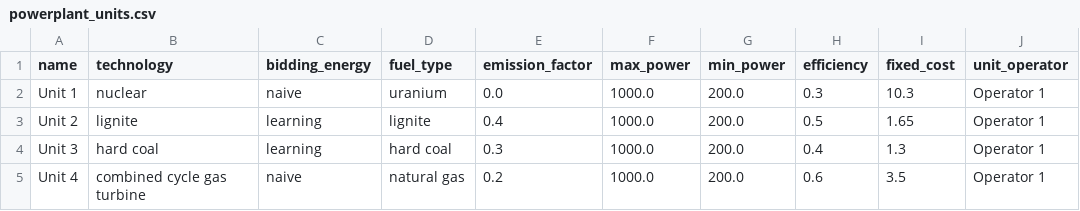
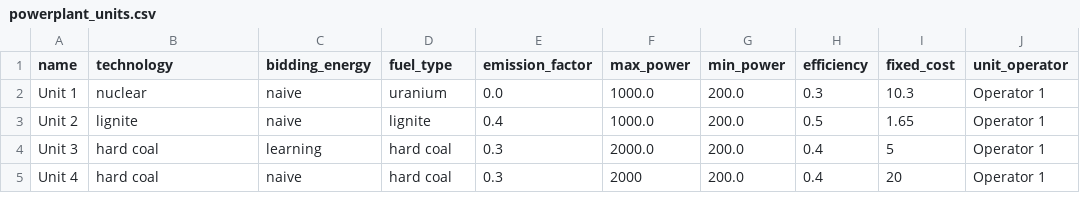
Before and after one commit to pdockery/assume, a CSV file: examples/inputs/example_01_rl/powerplant_units.csv, drawn as a sheet.

Commit message:
Learning (#169)
This commit adds learning features into the framework. It allows multi-agent learning using MATD3 algorithm. For now the learning is only available for power plants.

It also brings multiple changes and additions to the grafana dashboard. Now all parameters for learning and evaluation are tracked. Also both accepted and rejected orders are logged.

---------

Co-authored-by: Nick Harder <nick.harder94@gmail.com>
Co-authored-by: kim-mskw <kim.miskiw@kit.edu>
Co-authored-by: Florian Maurer <maurer@fh-aachen.de>
Co-authored-by: Philipp Fritz <fritzphilipp@outlook.de>

```diff
--- a/examples/inputs/example_01_rl/powerplant_units.csv
+++ b/examples/inputs/example_01_rl/powerplant_units.csv
@@ -2,4 +2,4 @@ name,technology,bidding_energy,fuel_type,emission_factor,max_power,min_power,eff
 Unit 1,nuclear,naive,uranium,0.0,1000.0,200.0,0.3,10.3,Operator 1
-Unit 2,lignite,learning,lignite,0.4,1000.0,200.0,0.5,1.65,Operator 1
-Unit 3,hard coal,learning,hard coal,0.3,1000.0,200.0,0.4,1.3,Operator 1
-Unit 4,combined cycle gas turbine,naive,natural gas,0.2,1000.0,200.0,0.6,3.5,Operator 1
+Unit 2,lignite,naive,lignite,0.4,1000.0,200.0,0.5,1.65,Operator 1
+Unit 3,hard coal,learning,hard coal,0.3,2000.0,200.0,0.4,5,Operator 1
+Unit 4,hard coal,naive,hard coal,0.3,2000,200.0,0.4,20,Operator 1
```
Also changed, not shown: 32 other files.
